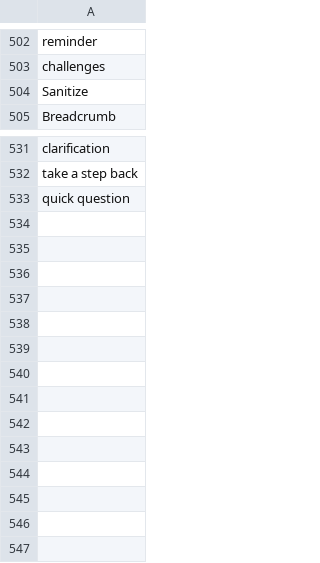
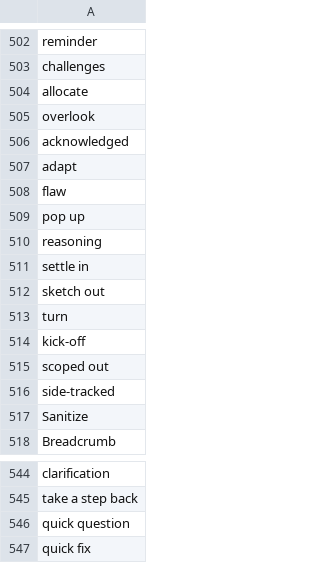
Before and after one commit to muhfaris/english-vocabulary, a CSV file: vocabularies.csv, drawn as a sheet; only a part is shown, gaps mark what is left out.

```diff
--- a/vocabularies.csv
+++ b/vocabularies.csv
@@ -503,2 +503,15 @@ reminder
 challenges
+allocate
+overlook
+acknowledged
+adapt
+flaw
+pop up
+reasoning
+settle in
+sketch out
+turn
+kick-off
+scoped out
+side-tracked
 Sanitize
@@ -533 +546,2 @@ take a step back
 quick question
+"quick fix"
```
Also changed, not shown: stories.csv, 2 other files.
